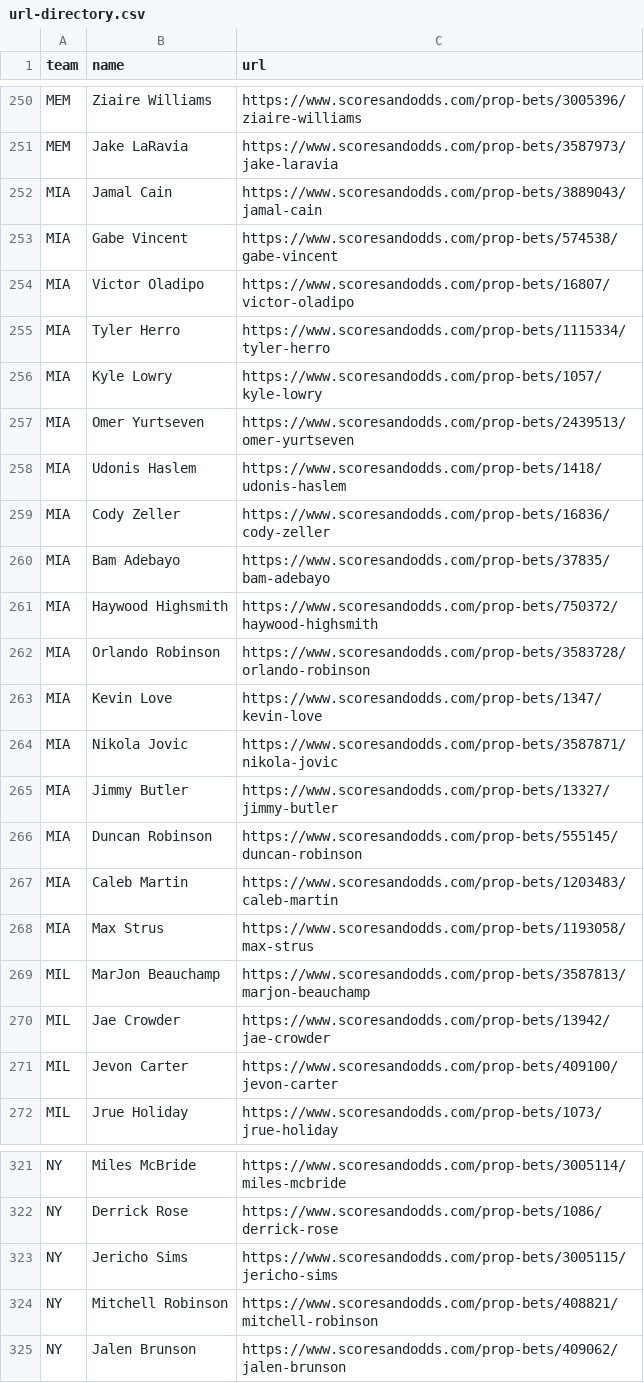
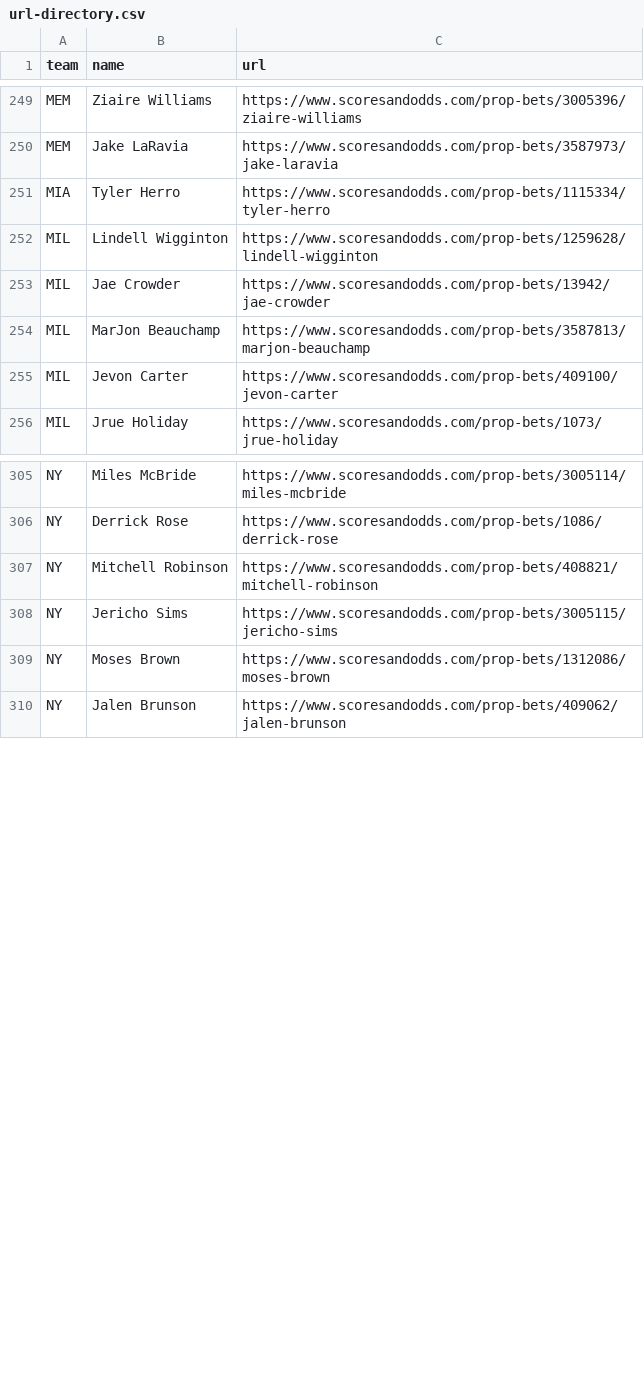
Before and after one commit to jackdegen/nba-demo, a CSV file: data/url-directory.csv, drawn as a sheet; only a part is shown, gaps mark what is left out; the diff covers the shown part only.

```diff
--- a/data/url-directory.csv
+++ b/data/url-directory.csv
@@ -251,21 +250,6 @@ MEM,Ziaire Williams,https://www.scoresandodds.com/prop-bets/3005396/ziaire-willi
 MEM,Jake LaRavia,https://www.scoresandodds.com/prop-bets/3587973/jake-laravia
-MIA,Jamal Cain,https://www.scoresandodds.com/prop-bets/3889043/jamal-cain
-MIA,Gabe Vincent,https://www.scoresandodds.com/prop-bets/574538/gabe-vincent
-MIA,Victor Oladipo,https://www.scoresandodds.com/prop-bets/16807/victor-oladipo
 MIA,Tyler Herro,https://www.scoresandodds.com/prop-bets/1115334/tyler-herro
-MIA,Kyle Lowry,https://www.scoresandodds.com/prop-bets/1057/kyle-lowry
-MIA,Omer Yurtseven,https://www.scoresandodds.com/prop-bets/2439513/omer-yurtseven
-MIA,Udonis Haslem,https://www.scoresandodds.com/prop-bets/1418/udonis-haslem
-MIA,Cody Zeller,https://www.scoresandodds.com/prop-bets/16836/cody-zeller
-MIA,Bam Adebayo,https://www.scoresandodds.com/prop-bets/37835/bam-adebayo
-MIA,Haywood Highsmith,https://www.scoresandodds.com/prop-bets/750372/haywood-highsmith
-MIA,Orlando Robinson,https://www.scoresandodds.com/prop-bets/3583728/orlando-robinson
-MIA,Kevin Love,https://www.scoresandodds.com/prop-bets/1347/kevin-love
-MIA,Nikola Jovic,https://www.scoresandodds.com/prop-bets/3587871/nikola-jovic
-MIA,Jimmy Butler,https://www.scoresandodds.com/prop-bets/13327/jimmy-butler
-MIA,Duncan Robinson,https://www.scoresandodds.com/prop-bets/555145/duncan-robinson
-MIA,Caleb Martin,https://www.scoresandodds.com/prop-bets/1203483/caleb-martin
-MIA,Max Strus,https://www.scoresandodds.com/prop-bets/1193058/max-strus
+MIL,Lindell Wigginton,https://www.scoresandodds.com/prop-bets/1259628/lindell-wigginton
+MIL,Jae Crowder,https://www.scoresandodds.com/prop-bets/13942/jae-crowder
 MIL,MarJon Beauchamp,https://www.scoresandodds.com/prop-bets/3587813/marjon-beauchamp
-MIL,Jae Crowder,https://www.scoresandodds.com/prop-bets/13942/jae-crowder
 MIL,Jevon Carter,https://www.scoresandodds.com/prop-bets/409100/jevon-carter
@@ -322,4 +306,5 @@ NY,Miles McBride,https://www.scoresandodds.com/prop-bets/3005114/miles-mcbride
 NY,Derrick Rose,https://www.scoresandodds.com/prop-bets/1086/derrick-rose
+NY,Mitchell Robinson,https://www.scoresandodds.com/prop-bets/408821/mitchell-robinson
 NY,Jericho Sims,https://www.scoresandodds.com/prop-bets/3005115/jericho-sims
-NY,Mitchell Robinson,https://www.scoresandodds.com/prop-bets/408821/mitchell-robinson
+NY,Moses Brown,https://www.scoresandodds.com/prop-bets/1312086/moses-brown
 NY,Jalen Brunson,https://www.scoresandodds.com/prop-bets/409062/jalen-brunson
```
Also changed, not shown: 1 removed row, 6 moved rows and 2 edited cells elsewhere in this file, data/draftkings-props.csv, data/fanduel-props.csv, 11 other files.
